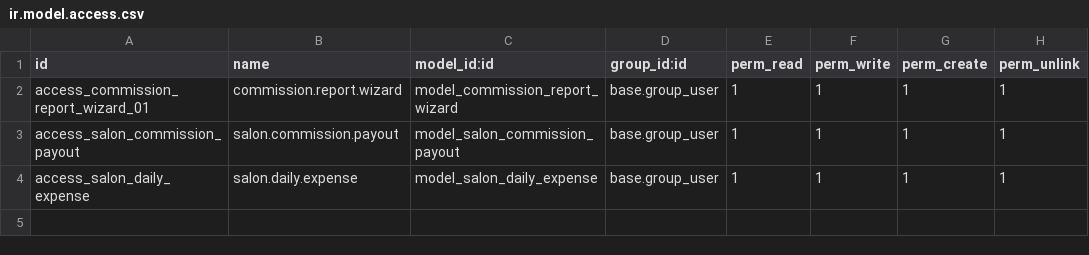
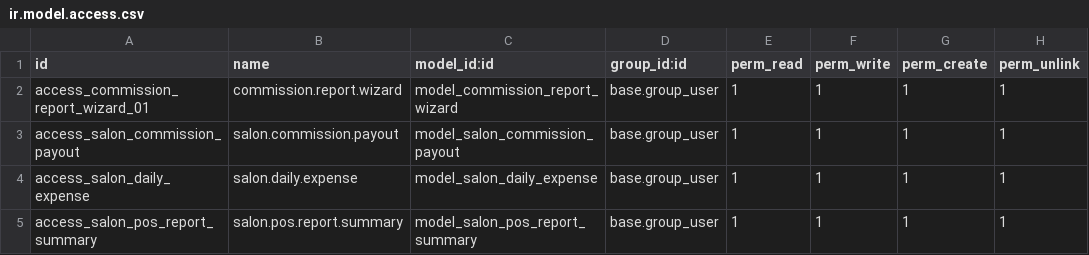
Before and after one commit to PrimesoftTechnologies/odoo18_entreprise, a CSV file: salon_pos_custom/security/ir.model.access.csv, drawn as a sheet.

```diff
--- a/salon_pos_custom/security/ir.model.access.csv
+++ b/salon_pos_custom/security/ir.model.access.csv
@@ -4 +4,2 @@ access_salon_commission_payout,salon.commission.payout,model_salon_commission_pa
 access_salon_daily_expense,salon.daily.expense,model_salon_daily_expense,base.group_user,1,1,1,1
+access_salon_pos_report_summary,salon.pos.report.summary,model_salon_pos_report_summary,base.group_user,1,1,1,1
```
Also changed, not shown: 2 other files.
